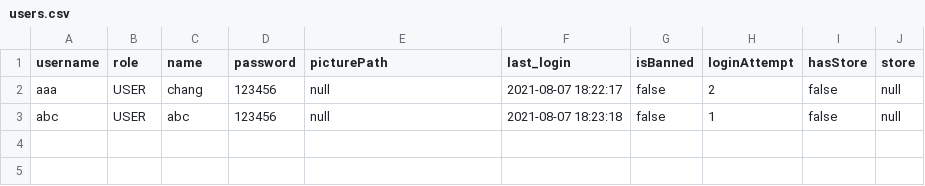
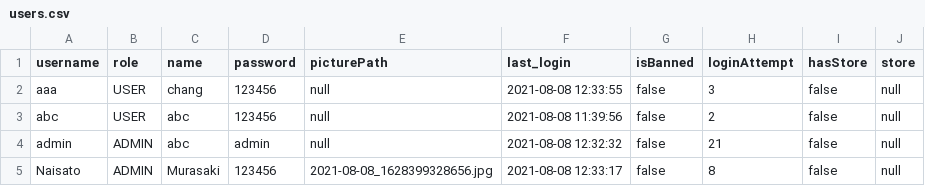
Before and after one commit to napatswift/project-641-mercury, a CSV file: data/users.csv, drawn as a sheet.

```diff
--- a/data/users.csv
+++ b/data/users.csv
@@ -1,3 +1,5 @@
 username,role,name,password,picturePath,last_login,isBanned,loginAttempt,hasStore,store
-aaa,USER,chang,123456,null,2021-08-07 18:22:17,false,2,false,null
-abc,USER,abc,123456,null,2021-08-07 18:23:18,false,1,false,null
+aaa,USER,chang,123456,null,2021-08-08 12:33:55,false,3,false,null
+abc,USER,abc,123456,null,2021-08-08 11:39:56,false,2,false,null
+admin,ADMIN,abc,admin,null,2021-08-08 12:32:32,false,21,false,null
+Naisato,ADMIN,Murasaki,123456,2021-08-08_1628399328656.jpg,2021-08-08 12:33:17,false,8,false,null
```
Also changed, not shown: 16 other files.
